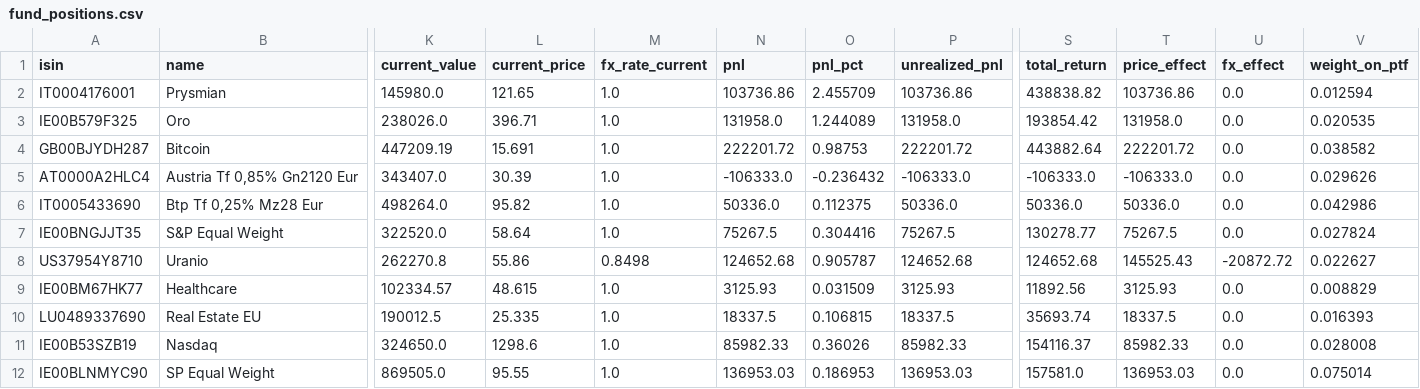
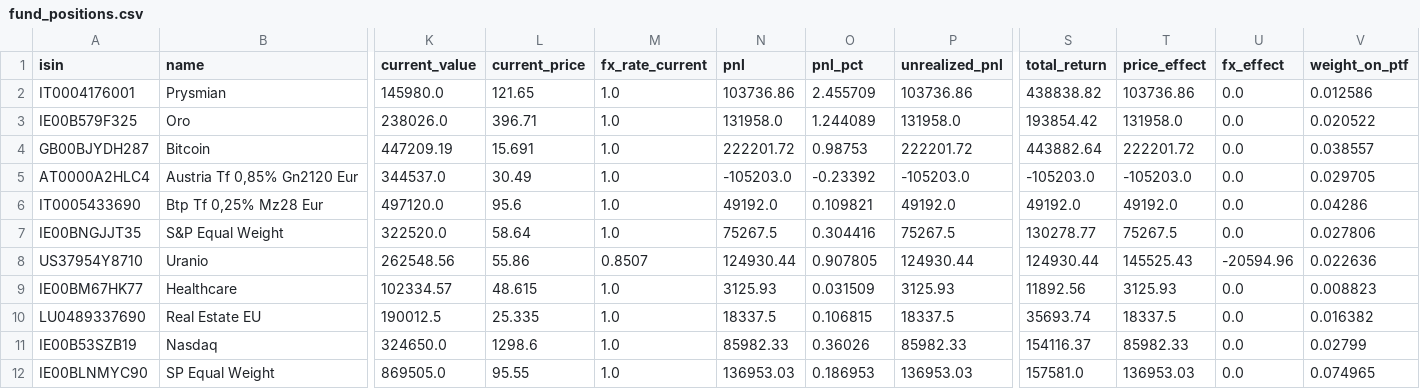
Before and after one commit to Sbirrondi/sfc-portfolio-tracker, a CSV file: data/fund_positions.csv, drawn as a sheet; only a part is shown, gaps mark what is left out; the diff covers the shown part only; the diff names each change by its address in the sheet, - before the commit and + after, or states it on an @@ line.

```diff
--- a/data/fund_positions.csv
+++ b/data/fund_positions.csv
-V2 (weight_on_ptf): 0.012594
+V2 (weight_on_ptf): 0.012586
-V3 (weight_on_ptf): 0.020535
+V3 (weight_on_ptf): 0.020522
-V4 (weight_on_ptf): 0.038582
+V4 (weight_on_ptf): 0.038557
-K5 (current_value): 343407.0
+K5 (current_value): 344537.0
-L5 (current_price): 30.39
+L5 (current_price): 30.49
-N5 (pnl): -106333.0
+N5 (pnl): -105203.0
-O5 (pnl_pct): -0.236432
+O5 (pnl_pct): -0.23392
-P5 (unrealized_pnl): -106333.0
+P5 (unrealized_pnl): -105203.0
-S5 (total_return): -106333.0
+S5 (total_return): -105203.0
-T5 (price_effect): -106333.0
+T5 (price_effect): -105203.0
-V5 (weight_on_ptf): 0.029626
+V5 (weight_on_ptf): 0.029705
-K6 (current_value): 498264.0
+K6 (current_value): 497120.0
-L6 (current_price): 95.82
+L6 (current_price): 95.6
-N6 (pnl): 50336.0
+N6 (pnl): 49192.0
-O6 (pnl_pct): 0.112375
+O6 (pnl_pct): 0.109821
-P6 (unrealized_pnl): 50336.0
+P6 (unrealized_pnl): 49192.0
-S6 (total_return): 50336.0
+S6 (total_return): 49192.0
-T6 (price_effect): 50336.0
+T6 (price_effect): 49192.0
-V6 (weight_on_ptf): 0.042986
+V6 (weight_on_ptf): 0.04286
-V7 (weight_on_ptf): 0.027824
+V7 (weight_on_ptf): 0.027806
-K8 (current_value): 262270.8
+K8 (current_value): 262548.56
-M8 (fx_rate_current): 0.8498
+M8 (fx_rate_current): 0.8507
-N8 (pnl): 124652.68
+N8 (pnl): 124930.44
-O8 (pnl_pct): 0.905787
+O8 (pnl_pct): 0.907805
-P8 (unrealized_pnl): 124652.68
+P8 (unrealized_pnl): 124930.44
-S8 (total_return): 124652.68
+S8 (total_return): 124930.44
-U8 (fx_effect): -20872.72
+U8 (fx_effect): -20594.96
-V8 (weight_on_ptf): 0.022627
+V8 (weight_on_ptf): 0.022636
-V9 (weight_on_ptf): 0.008829
+V9 (weight_on_ptf): 0.008823
-V10 (weight_on_ptf): 0.016393
+V10 (weight_on_ptf): 0.016382
-V11 (weight_on_ptf): 0.028008
+V11 (weight_on_ptf): 0.02799
-V12 (weight_on_ptf): 0.075014
+V12 (weight_on_ptf): 0.074965
```
Also changed, not shown: 165 edited cells elsewhere in this file, data/fund_nav_history.csv, 2 other files.
